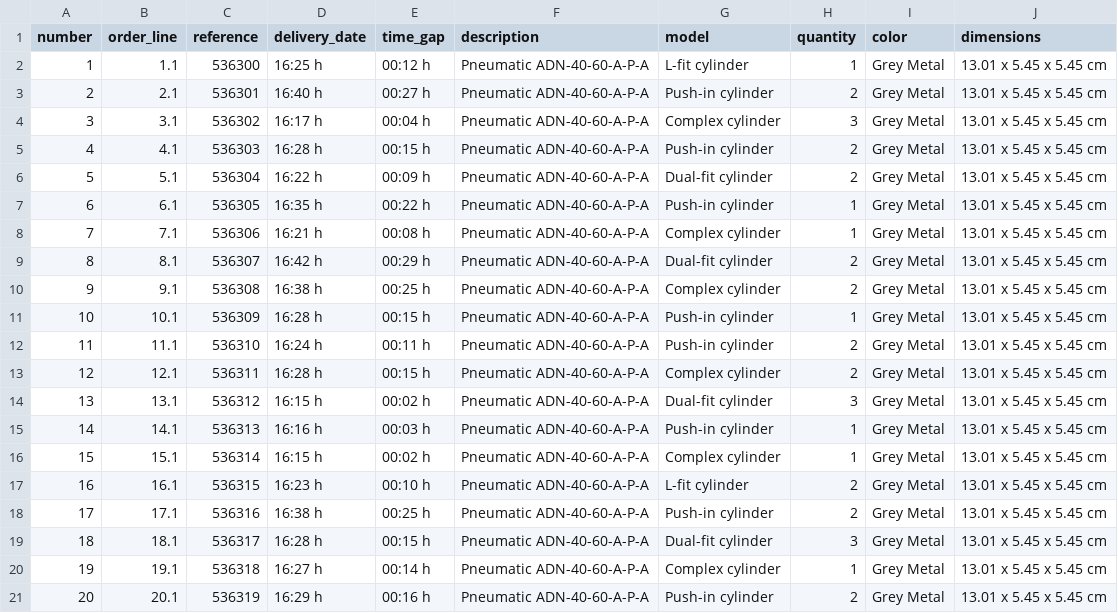
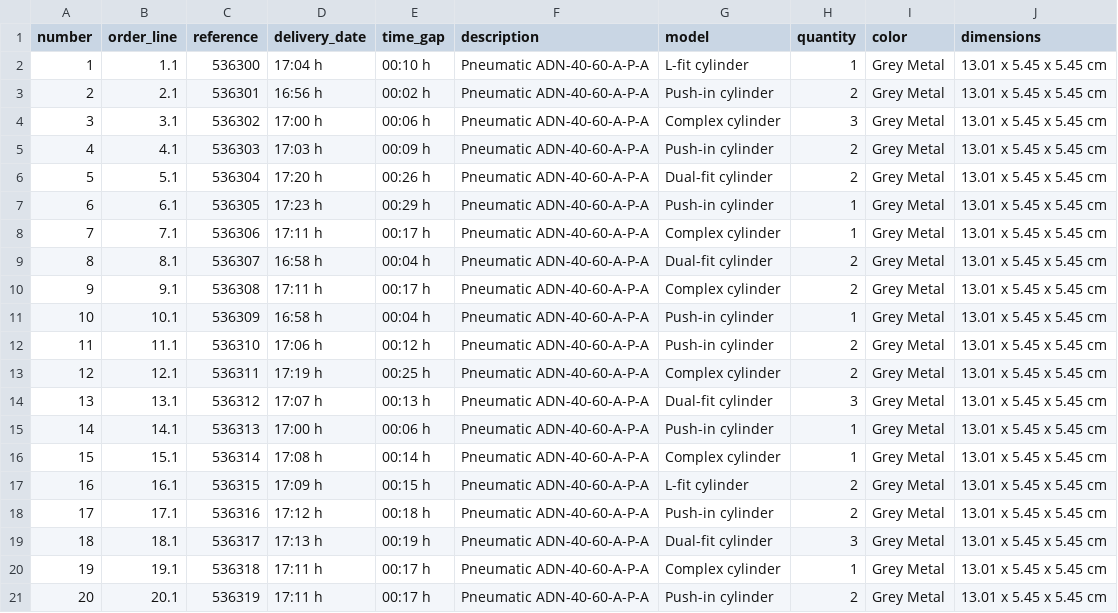
Before and after one commit to beeaqui/appstreamlit_VM, a CSV file: client_orders.csv, drawn as a sheet.

Commit message:
05.09.2024 V1
client orders de acordo com material lab

```diff
--- a/client_orders.csv
+++ b/client_orders.csv
@@ -1,21 +1,21 @@
 number,order_line,reference,delivery_date,time_gap,description,model,quantity,color,dimensions
-1,1.1,536300,16:25 h,00:12 h,Pneumatic ADN-40-60-A-P-A,L-fit cylinder,1,Grey Metal,13.01 x 5.45 x 5.45 cm
-2,2.1,536301,16:40 h,00:27 h,Pneumatic ADN-40-60-A-P-A,Push-in cylinder,2,Grey Metal,13.01 x 5.45 x 5.45 cm
-3,3.1,536302,16:17 h,00:04 h,Pneumatic ADN-40-60-A-P-A,Complex cylinder,3,Grey Metal,13.01 x 5.45 x 5.45 cm
-4,4.1,536303,16:28 h,00:15 h,Pneumatic ADN-40-60-A-P-A,Push-in cylinder,2,Grey Metal,13.01 x 5.45 x 5.45 cm
-5,5.1,536304,16:22 h,00:09 h,Pneumatic ADN-40-60-A-P-A,Dual-fit cylinder,2,Grey Metal,13.01 x 5.45 x 5.45 cm
-6,6.1,536305,16:35 h,00:22 h,Pneumatic ADN-40-60-A-P-A,Push-in cylinder,1,Grey Metal,13.01 x 5.45 x 5.45 cm
-7,7.1,536306,16:21 h,00:08 h,Pneumatic ADN-40-60-A-P-A,Complex cylinder,1,Grey Metal,13.01 x 5.45 x 5.45 cm
-8,8.1,536307,16:42 h,00:29 h,Pneumatic ADN-40-60-A-P-A,Dual-fit cylinder,2,Grey Metal,13.01 x 5.45 x 5.45 cm
-9,9.1,536308,16:38 h,00:25 h,Pneumatic ADN-40-60-A-P-A,Complex cylinder,2,Grey Metal,13.01 x 5.45 x 5.45 cm
-10,10.1,536309,16:28 h,00:15 h,Pneumatic ADN-40-60-A-P-A,Push-in cylinder,1,Grey Metal,13.01 x 5.45 x 5.45 cm
-11,11.1,536310,16:24 h,00:11 h,Pneumatic ADN-40-60-A-P-A,Push-in cylinder,2,Grey Metal,13.01 x 5.45 x 5.45 cm
-12,12.1,536311,16:28 h,00:15 h,Pneumatic ADN-40-60-A-P-A,Complex cylinder,2,Grey Metal,13.01 x 5.45 x 5.45 cm
-13,13.1,536312,16:15 h,00:02 h,Pneumatic ADN-40-60-A-P-A,Dual-fit cylinder,3,Grey Metal,13.01 x 5.45 x 5.45 cm
-14,14.1,536313,16:16 h,00:03 h,Pneumatic ADN-40-60-A-P-A,Push-in cylinder,1,Grey Metal,13.01 x 5.45 x 5.45 cm
-15,15.1,536314,16:15 h,00:02 h,Pneumatic ADN-40-60-A-P-A,Complex cylinder,1,Grey Metal,13.01 x 5.45 x 5.45 cm
-16,16.1,536315,16:23 h,00:10 h,Pneumatic ADN-40-60-A-P-A,L-fit cylinder,2,Grey Metal,13.01 x 5.45 x 5.45 cm
-17,17.1,536316,16:38 h,00:25 h,Pneumatic ADN-40-60-A-P-A,Push-in cylinder,2,Grey Metal,13.01 x 5.45 x 5.45 cm
-18,18.1,536317,16:28 h,00:15 h,Pneumatic ADN-40-60-A-P-A,Dual-fit cylinder,3,Grey Metal,13.01 x 5.45 x 5.45 cm
-19,19.1,536318,16:27 h,00:14 h,Pneumatic ADN-40-60-A-P-A,Complex cylinder,1,Grey Metal,13.01 x 5.45 x 5.45 cm
-20,20.1,536319,16:29 h,00:16 h,Pneumatic ADN-40-60-A-P-A,Push-in cylinder,2,Grey Metal,13.01 x 5.45 x 5.45 cm
+1,1.1,536300,17:04 h,00:10 h,Pneumatic ADN-40-60-A-P-A,L-fit cylinder,1,Grey Metal,13.01 x 5.45 x 5.45 cm
+2,2.1,536301,16:56 h,00:02 h,Pneumatic ADN-40-60-A-P-A,Push-in cylinder,2,Grey Metal,13.01 x 5.45 x 5.45 cm
+3,3.1,536302,17:00 h,00:06 h,Pneumatic ADN-40-60-A-P-A,Complex cylinder,3,Grey Metal,13.01 x 5.45 x 5.45 cm
+4,4.1,536303,17:03 h,00:09 h,Pneumatic ADN-40-60-A-P-A,Push-in cylinder,2,Grey Metal,13.01 x 5.45 x 5.45 cm
+5,5.1,536304,17:20 h,00:26 h,Pneumatic ADN-40-60-A-P-A,Dual-fit cylinder,2,Grey Metal,13.01 x 5.45 x 5.45 cm
+6,6.1,536305,17:23 h,00:29 h,Pneumatic ADN-40-60-A-P-A,Push-in cylinder,1,Grey Metal,13.01 x 5.45 x 5.45 cm
+7,7.1,536306,17:11 h,00:17 h,Pneumatic ADN-40-60-A-P-A,Complex cylinder,1,Grey Metal,13.01 x 5.45 x 5.45 cm
+8,8.1,536307,16:58 h,00:04 h,Pneumatic ADN-40-60-A-P-A,Dual-fit cylinder,2,Grey Metal,13.01 x 5.45 x 5.45 cm
+9,9.1,536308,17:11 h,00:17 h,Pneumatic ADN-40-60-A-P-A,Complex cylinder,2,Grey Metal,13.01 x 5.45 x 5.45 cm
+10,10.1,536309,16:58 h,00:04 h,Pneumatic ADN-40-60-A-P-A,Push-in cylinder,1,Grey Metal,13.01 x 5.45 x 5.45 cm
+11,11.1,536310,17:06 h,00:12 h,Pneumatic ADN-40-60-A-P-A,Push-in cylinder,2,Grey Metal,13.01 x 5.45 x 5.45 cm
+12,12.1,536311,17:19 h,00:25 h,Pneumatic ADN-40-60-A-P-A,Complex cylinder,2,Grey Metal,13.01 x 5.45 x 5.45 cm
+13,13.1,536312,17:07 h,00:13 h,Pneumatic ADN-40-60-A-P-A,Dual-fit cylinder,3,Grey Metal,13.01 x 5.45 x 5.45 cm
+14,14.1,536313,17:00 h,00:06 h,Pneumatic ADN-40-60-A-P-A,Push-in cylinder,1,Grey Metal,13.01 x 5.45 x 5.45 cm
+15,15.1,536314,17:08 h,00:14 h,Pneumatic ADN-40-60-A-P-A,Complex cylinder,1,Grey Metal,13.01 x 5.45 x 5.45 cm
+16,16.1,536315,17:09 h,00:15 h,Pneumatic ADN-40-60-A-P-A,L-fit cylinder,2,Grey Metal,13.01 x 5.45 x 5.45 cm
+17,17.1,536316,17:12 h,00:18 h,Pneumatic ADN-40-60-A-P-A,Push-in cylinder,2,Grey Metal,13.01 x 5.45 x 5.45 cm
+18,18.1,536317,17:13 h,00:19 h,Pneumatic ADN-40-60-A-P-A,Dual-fit cylinder,3,Grey Metal,13.01 x 5.45 x 5.45 cm
+19,19.1,536318,17:11 h,00:17 h,Pneumatic ADN-40-60-A-P-A,Complex cylinder,1,Grey Metal,13.01 x 5.45 x 5.45 cm
+20,20.1,536319,17:11 h,00:17 h,Pneumatic ADN-40-60-A-P-A,Push-in cylinder,2,Grey Metal,13.01 x 5.45 x 5.45 cm
```
